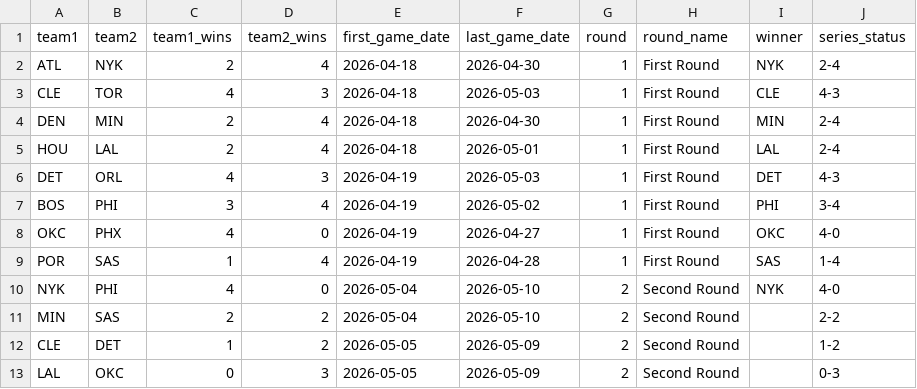
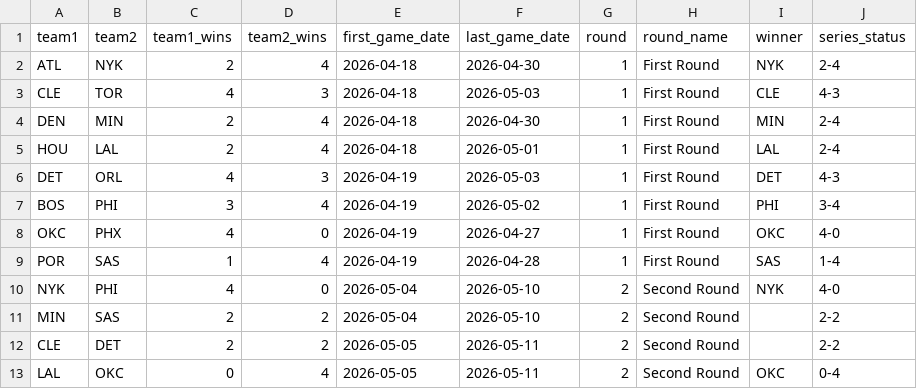
Before and after one commit to fuku8/nba-data, a CSV file: data/po_series.csv, drawn as a sheet.

```diff
--- a/data/po_series.csv
+++ b/data/po_series.csv
@@ -11,3 +11,3 @@ NYK,PHI,4,0,2026-05-04,2026-05-10,2,Second Round,NYK,4-0
 MIN,SAS,2,2,2026-05-04,2026-05-10,2,Second Round,,2-2
-CLE,DET,1,2,2026-05-05,2026-05-09,2,Second Round,,1-2
-LAL,OKC,0,3,2026-05-05,2026-05-09,2,Second Round,,0-3
+CLE,DET,2,2,2026-05-05,2026-05-11,2,Second Round,,2-2
+LAL,OKC,0,4,2026-05-05,2026-05-11,2,Second Round,OKC,0-4
```
Also changed, not shown: data/player_advanced.csv, data/po_games.csv, 7 other files.
